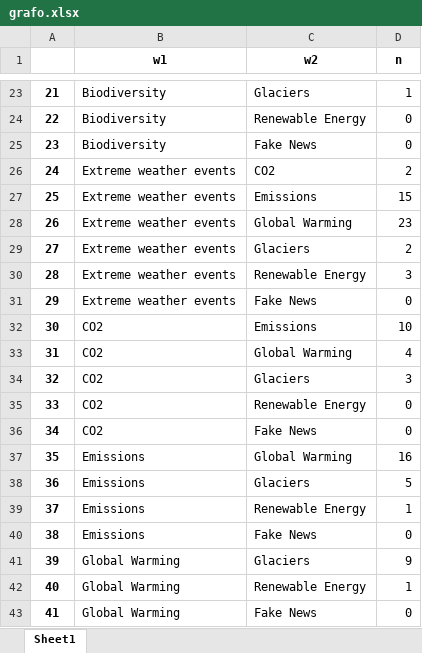
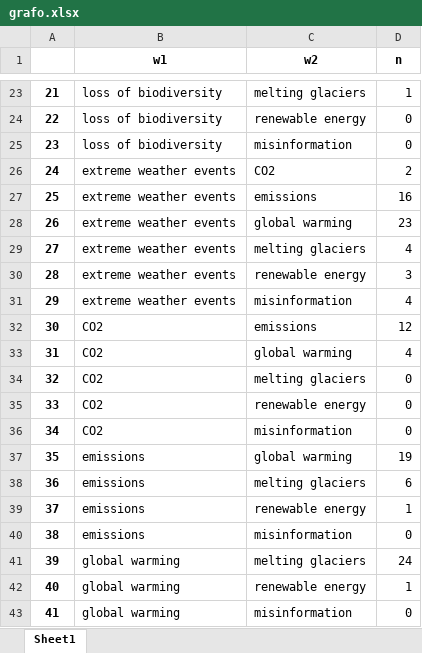
Before and after one commit to francescosilvano/keynet-semantic-network-analyzer, an Excel workbook: exports/archive/old-2/main_keywords/grafo.xlsx, sheet Sheet1, drawn as a sheet; only a part is shown, gaps mark what is left out; values as stored, in another font and other column widths than the file's, no borders; the diff covers the shown part only; the diff names each change by its address in the sheet, - before the commit and + after, or states it on an @@ line.

```diff
--- a/exports/archive/old-2/main_keywords/grafo.xlsx (sheet Sheet1)
+++ b/exports/archive/old-2/main_keywords/grafo.xlsx (sheet Sheet1)
-B23:B25 (w1): Biodiversity
+B23:B25 (w1): loss of biodiversity
-C23 (w2): Glaciers
+C23 (w2): melting glaciers
-C24 (w2): Renewable Energy
+C24 (w2): renewable energy
-C25 (w2): Fake News
+C25 (w2): misinformation
-B26:B31 (w1): Extreme weather events
+B26:B31 (w1): extreme weather events
-C27 (w2): Emissions
+C27 (w2): emissions
-D27 (n): 15
+D27 (n): 16
-C28 (w2): Global Warming
+C28 (w2): global warming
-C29 (w2): Glaciers
+C29 (w2): melting glaciers
-D29 (n): 2
+D29 (n): 4
-C30 (w2): Renewable Energy
+C30 (w2): renewable energy
-C31 (w2): Fake News
+C31 (w2): misinformation
-D31 (n): 0
+D31 (n): 4
-C32 (w2): Emissions
+C32 (w2): emissions
-D32 (n): 10
+D32 (n): 12
-C33 (w2): Global Warming
+C33 (w2): global warming
-C34 (w2): Glaciers
+C34 (w2): melting glaciers
-D34 (n): 3
+D34 (n): 0
-C35 (w2): Renewable Energy
+C35 (w2): renewable energy
-C36 (w2): Fake News
+C36 (w2): misinformation
-B37:B40 (w1): Emissions
+B37:B40 (w1): emissions
-C37 (w2): Global Warming
+C37 (w2): global warming
-D37 (n): 16
+D37 (n): 19
-C38 (w2): Glaciers
+C38 (w2): melting glaciers
-D38 (n): 5
+D38 (n): 6
-C39 (w2): Renewable Energy
+C39 (w2): renewable energy
-C40 (w2): Fake News
+C40 (w2): misinformation
-B41:B43 (w1): Global Warming
+B41:B43 (w1): global warming
-C41 (w2): Glaciers
+C41 (w2): melting glaciers
-D41 (n): 9
+D41 (n): 24
-C42 (w2): Renewable Energy
+C42 (w2): renewable energy
-C43 (w2): Fake News
+C43 (w2): misinformation
```
Also changed, not shown: 57 edited cells elsewhere in this sheet, exports/archive/old-2/full_analysis/grafo.xlsx, exports/archive/old-2/main_plus_our/grafo.xlsx, 40 other files.
